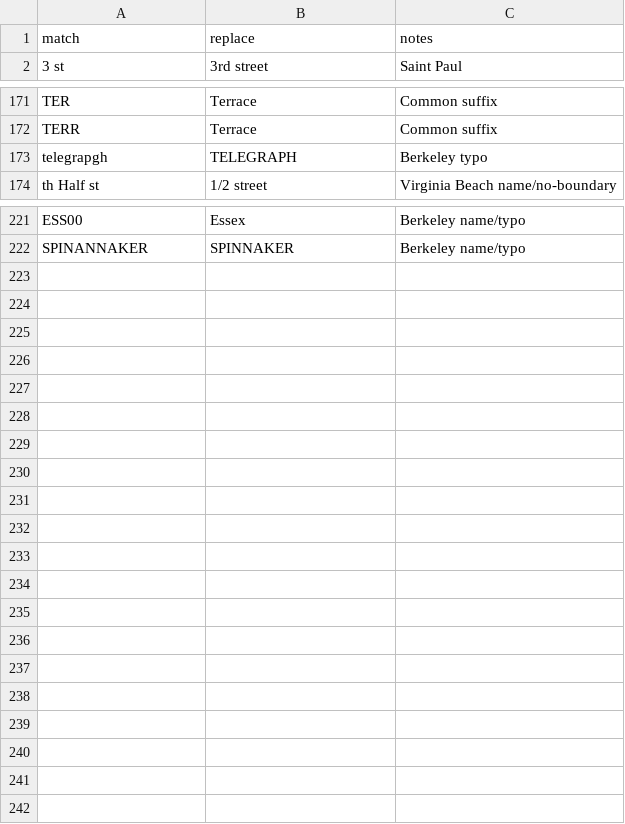
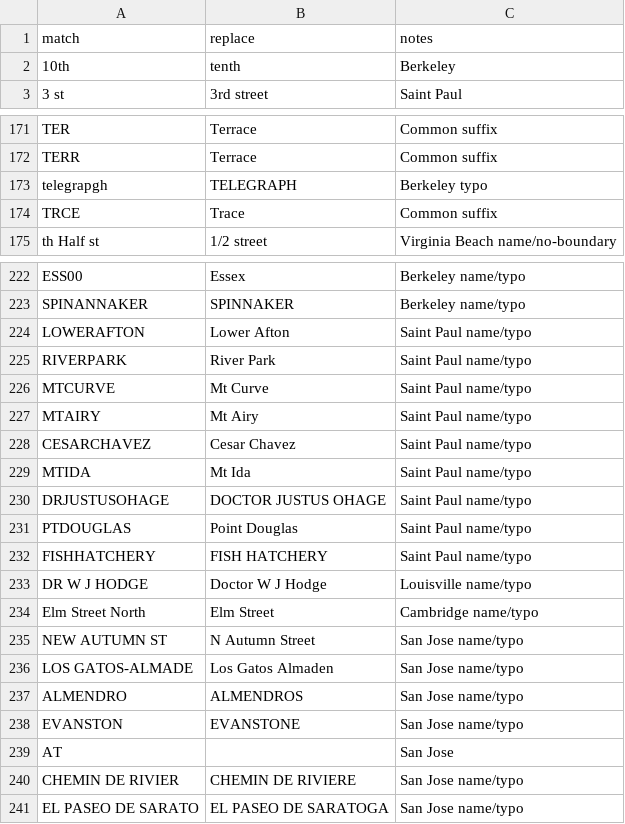
Before and after one commit to hungkitwchiu/nominatim-geocoding, a CSV file: name_cleanup_rules.csv, drawn as a sheet; only a part is shown, gaps mark what is left out; the diff names each change by its address in the sheet, - before the commit and + after, or states it on an @@ line.

```diff
--- a/name_cleanup_rules.csv
+++ b/name_cleanup_rules.csv
@@ row 13 moved to row 2: 10th @@
+row 174: TRCE | Trace | Common suffix
+row 224: LOWERAFTON | Lower Afton | Saint Paul name/typo
+row 225: RIVERPARK | River Park | Saint Paul name/typo
+row 226: MTCURVE | Mt Curve | Saint Paul name/typo
+row 227: MTAIRY | Mt Airy | Saint Paul name/typo
+row 228: CESARCHAVEZ | Cesar Chavez | Saint Paul name/typo
+row 229: MTIDA | Mt Ida | Saint Paul name/typo
+row 230: DRJUSTUSOHAGE | DOCTOR JUSTUS OHAGE | Saint Paul name/typo
+row 231: PTDOUGLAS | Point Douglas | Saint Paul name/typo
+row 232: FISHHATCHERY | FISH HATCHERY | Saint Paul name/typo
+row 233: DR W J HODGE | Doctor W J Hodge | Louisville name/typo
+row 234: Elm Street North | Elm Street | Cambridge name/typo
+row 235: NEW AUTUMN ST | N Autumn Street | San Jose name/typo
+row 236: LOS GATOS-ALMADE | Los Gatos Almaden | San Jose name/typo
+row 237: ALMENDRO | ALMENDROS | San Jose name/typo
+row 238: EVANSTON | EVANSTONE | San Jose name/typo
+row 239: AT |  | San Jose
+row 240: CHEMIN DE RIVIER | CHEMIN DE RIVIERE | San Jose name/typo
+row 241: EL PASEO DE SARATO | EL PASEO DE SARATOGA | San Jose name/typo
```
Also changed, not shown: 2 other files.
